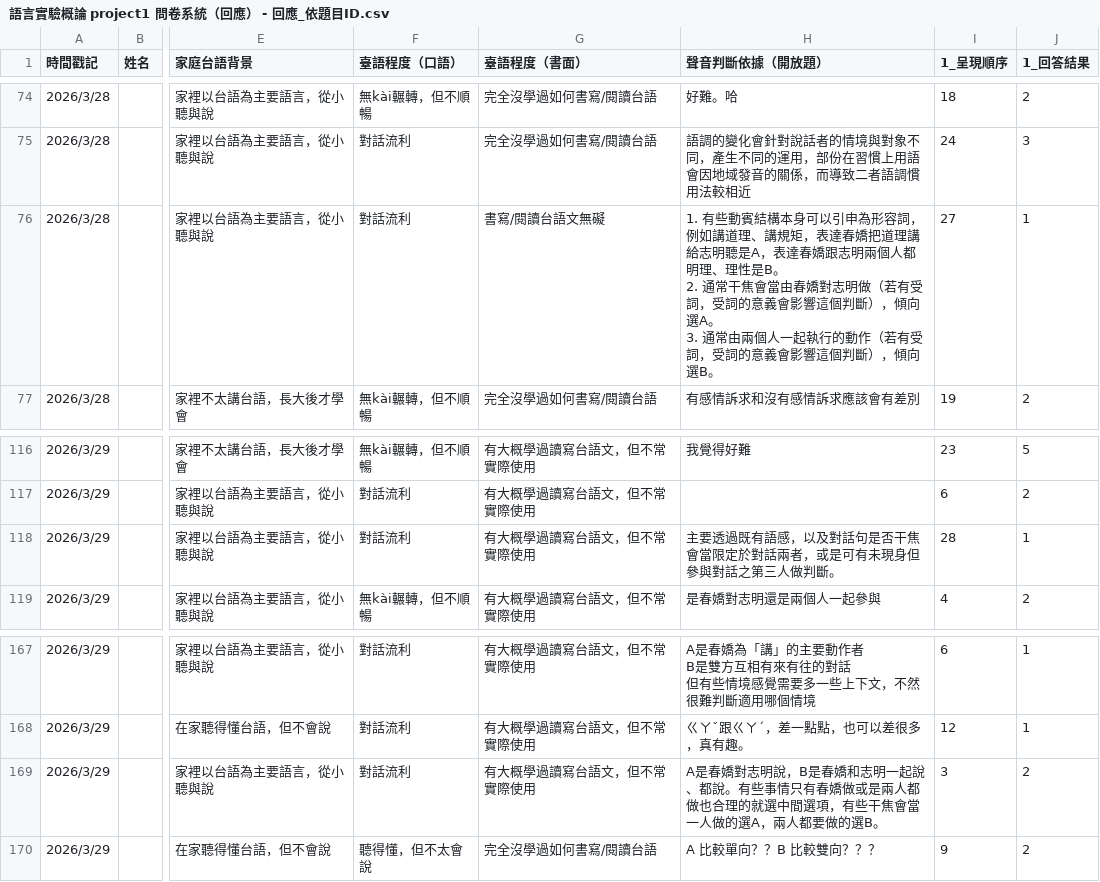
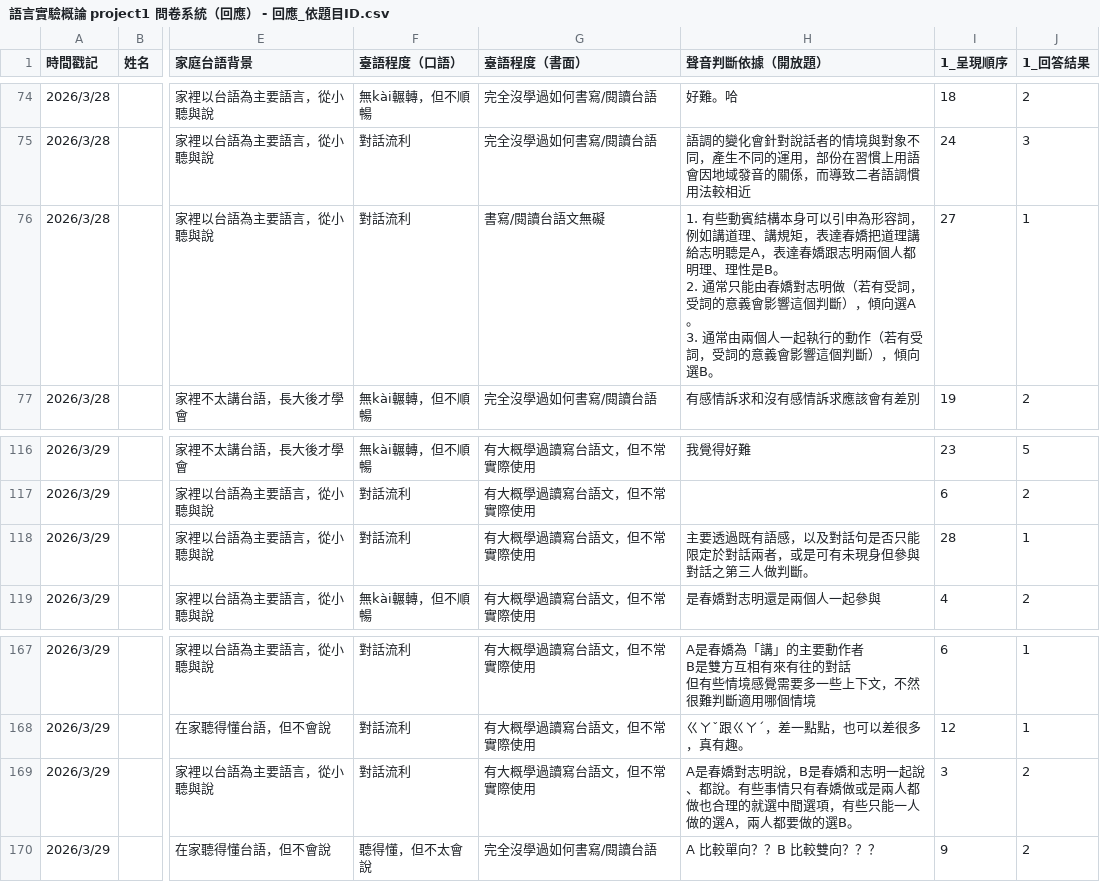
Before and after one commit to ge-choan/KA7andKAH, a CSV file: 語言實驗概論 project1 問卷系統（回應） - 回應_依題目ID.csv, drawn as a sheet; only a part is shown, gaps mark what is left out; the diff names each change by its address in the sheet, - before the commit and + after, or states it on an @@ line.

```diff
--- a/語言實驗概論 project1 問卷系統（回應） - 回應_依題目ID.csv
+++ b/語言實驗概論 project1 問卷系統（回應） - 回應_依題目ID.csv
-H76 (聲音判斷依據（開放題）): …2. 通常干焦會當由春嬌對…
+H76 (聲音判斷依據（開放題）): …2. 通常只能由春嬌對…
-H118 (聲音判斷依據（開放題）): …話句是否干焦會當限定於對…
+H118 (聲音判斷依據（開放題）): …話句是否只能限定於對…
-H169 (聲音判斷依據（開放題）): …項，有些干焦會當一人做的…
+H169 (聲音判斷依據（開放題）): …項，有些只能一人做的…
```
Also changed, not shown: 2 other files.
